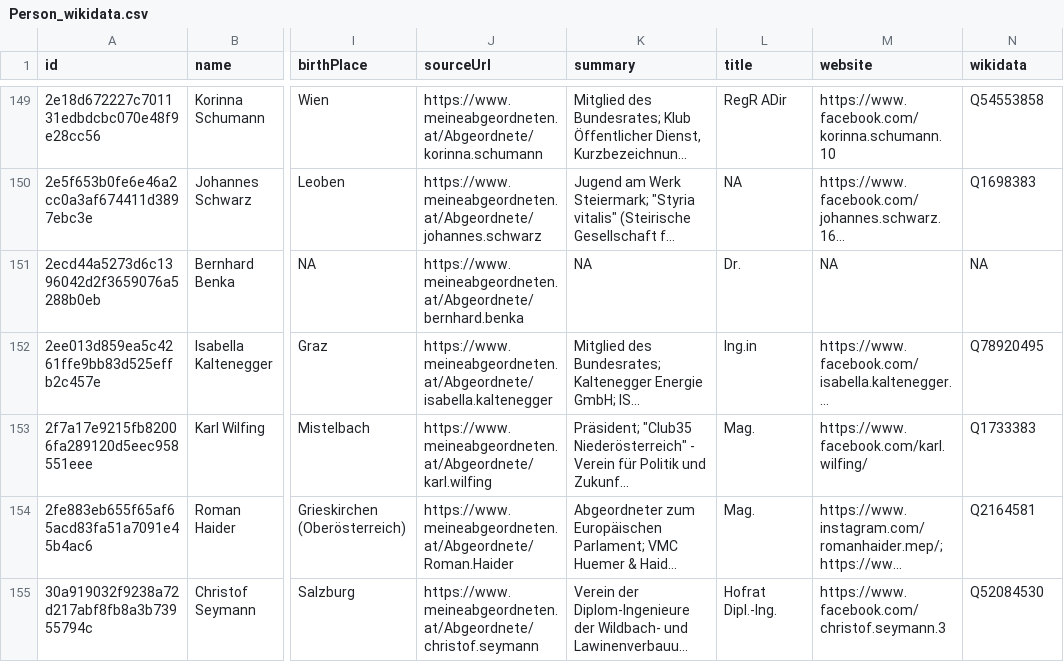
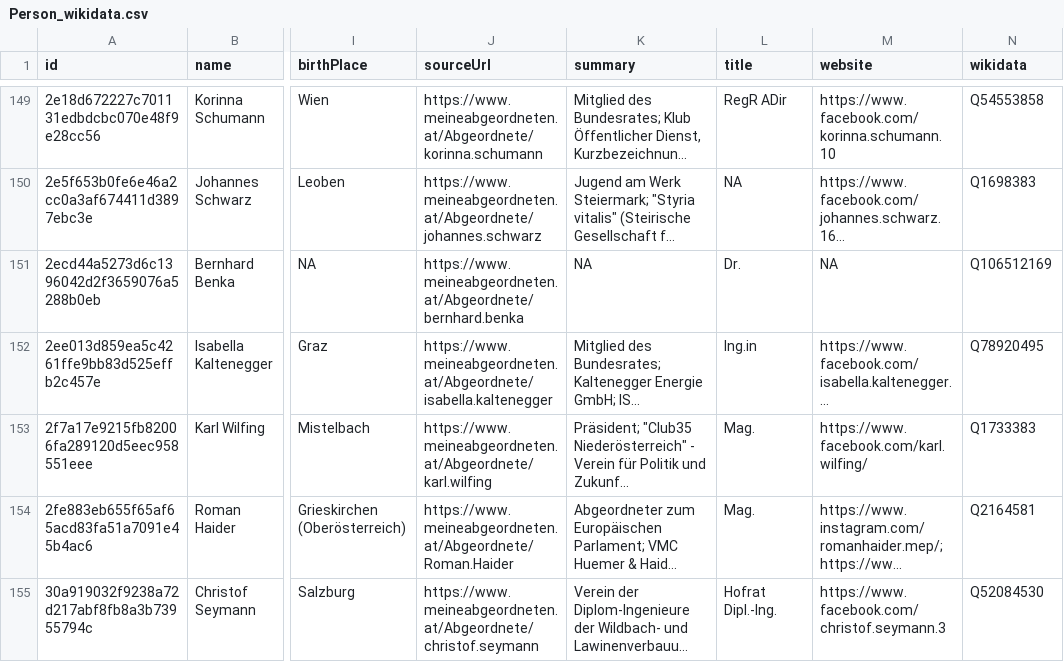
Before and after one commit to PeterWalchhofer/evaluation_bachelor_thesis, a CSV file: data/csv/new/Person_wikidata.csv, drawn as a sheet; only a part is shown, gaps mark what is left out; long unchanged cells end in …; the diff names each change by its address in the sheet, - before the commit and + after, or states it on an @@ line.

```diff
--- a/data/csv/new/Person_wikidata.csv
+++ b/data/csv/new/Person_wikidata.csv
-N151 (wikidata): NA
+N151 (wikidata): Q106512169
```
Also changed, not shown: 2 other files.
